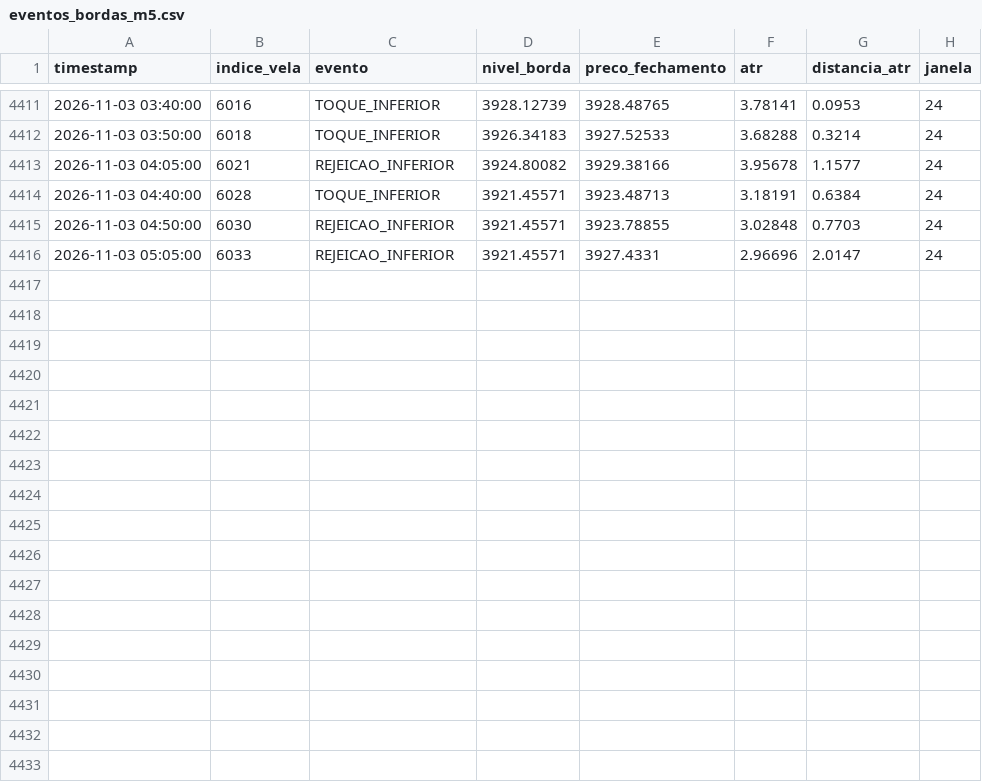
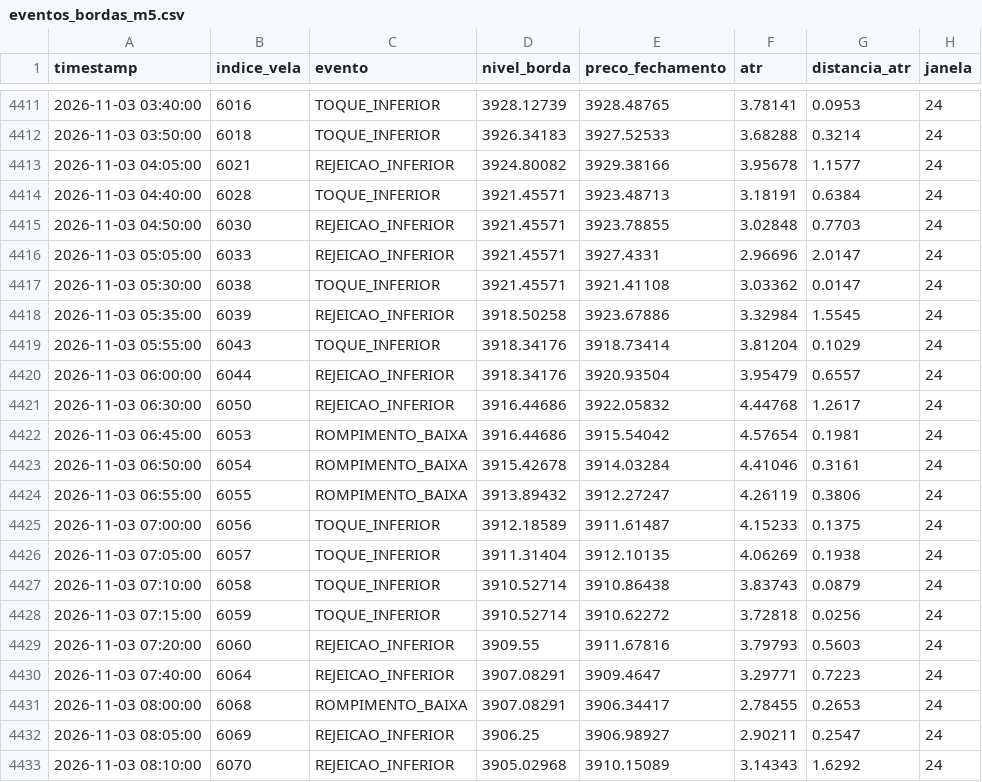
Before and after one commit to loucoparasempre00-ship-it/xauusd-bot-v2-, a CSV file: data/eventos_bordas_m5.csv, drawn as a sheet; only a part is shown, gaps mark what is left out.

```diff
--- a/data/eventos_bordas_m5.csv
+++ b/data/eventos_bordas_m5.csv
@@ -4416 +4416,18 @@ timestamp,indice_vela,evento,nivel_borda,preco_fechamento,atr,distancia_atr,jane
 2026-11-03 05:05:00,6033,REJEICAO_INFERIOR,3921.45571,3927.4331,2.96696,2.0147,24
+2026-11-03 05:30:00,6038,TOQUE_INFERIOR,3921.45571,3921.41108,3.03362,0.0147,24
+2026-11-03 05:35:00,6039,REJEICAO_INFERIOR,3918.50258,3923.67886,3.32984,1.5545,24
+2026-11-03 05:55:00,6043,TOQUE_INFERIOR,3918.34176,3918.73414,3.81204,0.1029,24
+2026-11-03 06:00:00,6044,REJEICAO_INFERIOR,3918.34176,3920.93504,3.95479,0.6557,24
+2026-11-03 06:30:00,6050,REJEICAO_INFERIOR,3916.44686,3922.05832,4.44768,1.2617,24
+2026-11-03 06:45:00,6053,ROMPIMENTO_BAIXA,3916.44686,3915.54042,4.57654,0.1981,24
+2026-11-03 06:50:00,6054,ROMPIMENTO_BAIXA,3915.42678,3914.03284,4.41046,0.3161,24
+2026-11-03 06:55:00,6055,ROMPIMENTO_BAIXA,3913.89432,3912.27247,4.26119,0.3806,24
+2026-11-03 07:00:00,6056,TOQUE_INFERIOR,3912.18589,3911.61487,4.15233,0.1375,24
+2026-11-03 07:05:00,6057,TOQUE_INFERIOR,3911.31404,3912.10135,4.06269,0.1938,24
+2026-11-03 07:10:00,6058,TOQUE_INFERIOR,3910.52714,3910.86438,3.83743,0.0879,24
+2026-11-03 07:15:00,6059,TOQUE_INFERIOR,3910.52714,3910.62272,3.72818,0.0256,24
+2026-11-03 07:20:00,6060,REJEICAO_INFERIOR,3909.55,3911.67816,3.79793,0.5603,24
+2026-11-03 07:40:00,6064,REJEICAO_INFERIOR,3907.08291,3909.4647,3.29771,0.7223,24
+2026-11-03 08:00:00,6068,ROMPIMENTO_BAIXA,3907.08291,3906.34417,2.78455,0.2653,24
+2026-11-03 08:05:00,6069,REJEICAO_INFERIOR,3906.25,3906.98927,2.90211,0.2547,24
+2026-11-03 08:10:00,6070,REJEICAO_INFERIOR,3905.02968,3910.15089,3.14343,1.6292,24
```
Also changed, not shown: data/estatisticas_regioes_m5.csv, data/relatorio_geral_tabuleiro_m5.csv, 7 other files.
